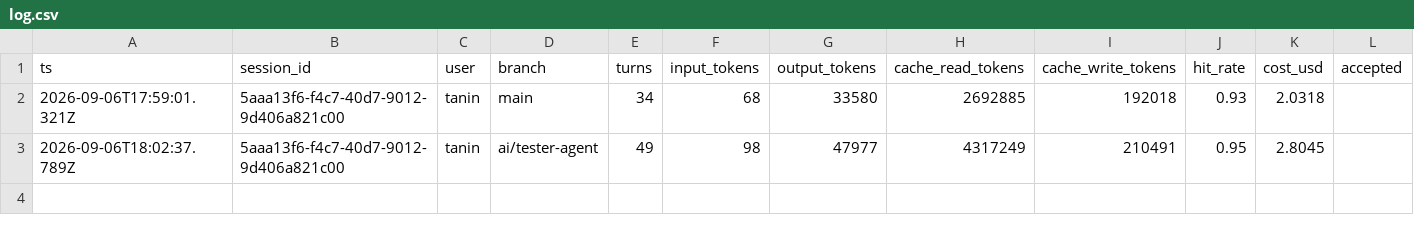
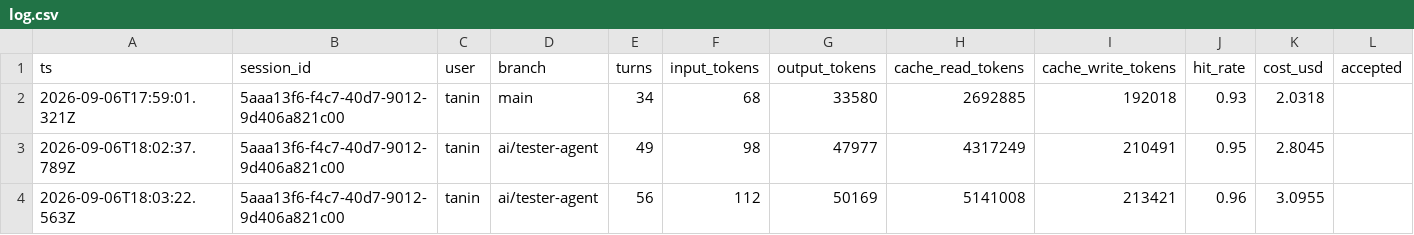
Before and after one commit to taninvova/ai-sdlc, a CSV file: ai/runs/log.csv, drawn as a sheet.

```diff
--- a/ai/runs/log.csv
+++ b/ai/runs/log.csv
@@ -3 +3,2 @@ ts,session_id,user,branch,turns,input_tokens,output_tokens,cache_read_tokens,cac
 2026-09-06T18:02:37.789Z,5aaa13f6-f4c7-40d7-9012-9d406a821c00,tanin,ai/tester-agent,49,98,47977,4317249,210491,0.95,2.8045,
+2026-09-06T18:03:22.563Z,5aaa13f6-f4c7-40d7-9012-9d406a821c00,tanin,ai/tester-agent,56,112,50169,5141008,213421,0.96,3.0955,
```
Also changed, not shown: 26 other files.
